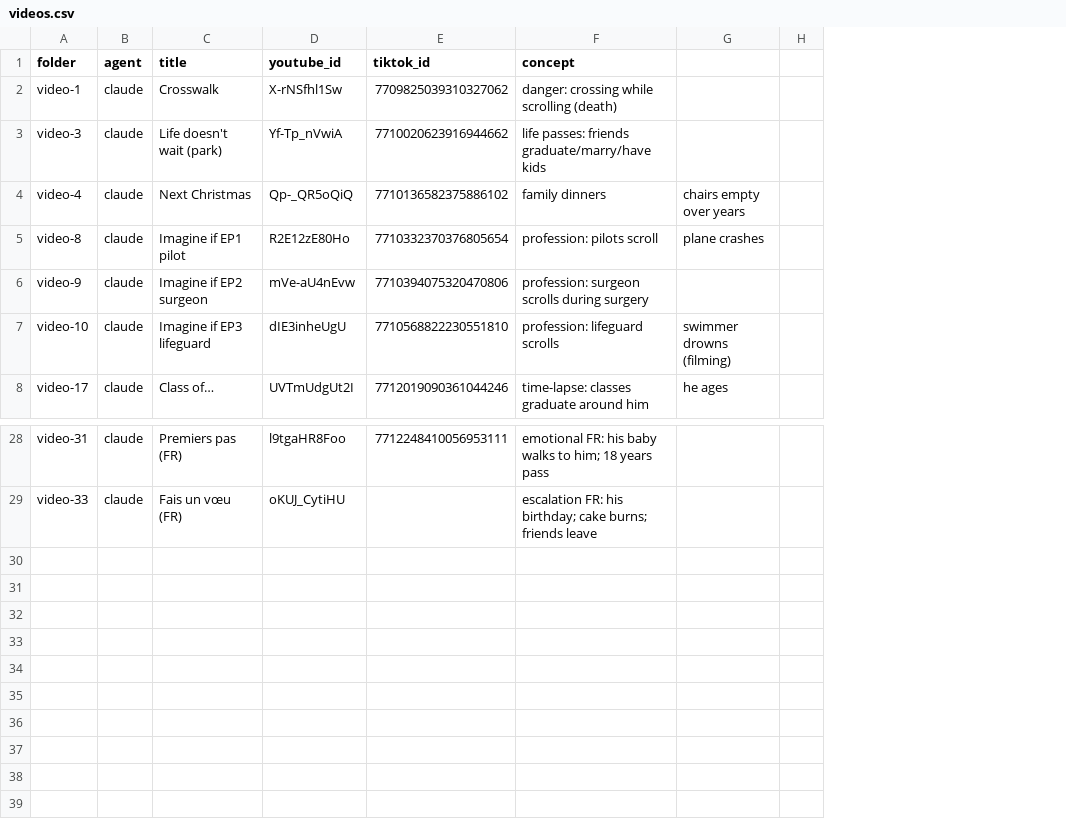
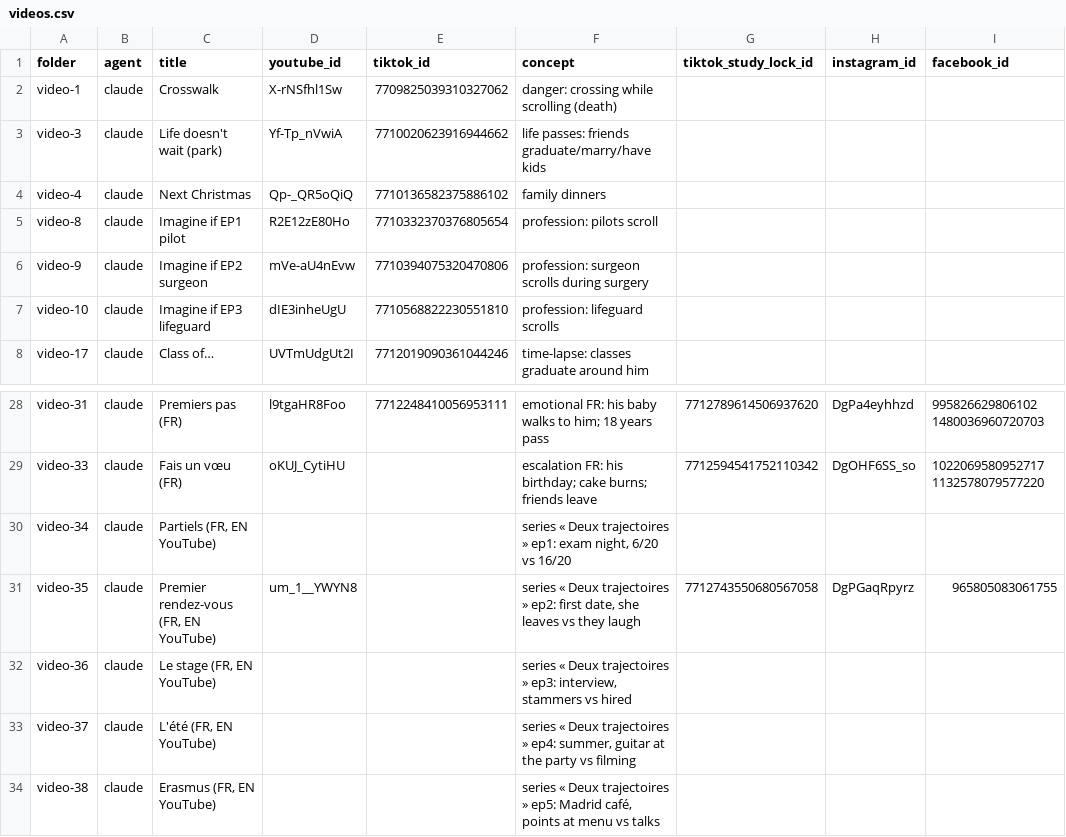
Before and after one commit to GameNotCreator/video-design-ai-environnement, a CSV file: docs/stats/videos.csv, drawn as a sheet; only a part is shown, gaps mark what is left out; removed rows and columns are numbered as before the commit, all else as after; the diff names each change by its address in the sheet, - before the commit and + after, or states it on an @@ line.

```diff
--- a/docs/stats/videos.csv
+++ b/docs/stats/videos.csv
-column G, rows 4-8: chairs empty over years | plane crashes |  | swimmer drowns (filming) | he ages
-column H, empty
+column G (tiktok_study_lock_id), rows 28-29: 7712789614506937620 | 7712594541752110342
+column H (instagram_id), rows 28-29: DgPa4eyhhzd | DgOHF6SS_so
+column I (facebook_id), rows 28-29: 995826629806102 1480036960720703 | 1022069580952717 1132578079577220
+row 30: video-34 | claude | Partiels (FR, EN YouTube) |  |  | series « Deux trajectoires » ep1: exam night, 6/20 vs 16/20
+row 31: video-35 | claude | Premier rendez-vous (FR, EN YouTube) | um_1__YWYN8 |  | series « Deux trajectoires » ep2: first date, she leaves vs they laugh | 7712743550680567058 | DgPGaqRpyrz | 965805083061755
+row 32: video-36 | claude | Le stage (FR, EN YouTube) |  |  | series « Deux trajectoires » ep3: interview, stammers vs hired
+row 33: video-37 | claude | L'été (FR, EN YouTube) |  |  | series « Deux trajectoires » ep4: summer, guitar at the party vs filming
+row 34: video-38 | claude | Erasmus (FR, EN YouTube) |  |  | series « Deux trajectoires » ep5: Madrid café, points at menu vs talks
```
Also changed, not shown: 10 other files.
